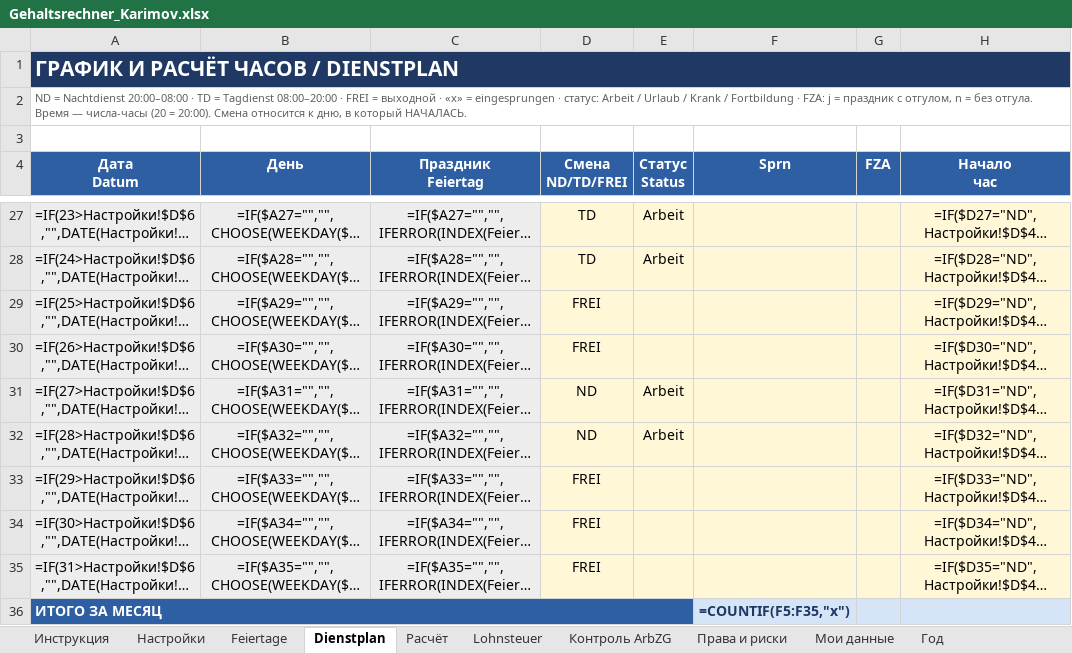
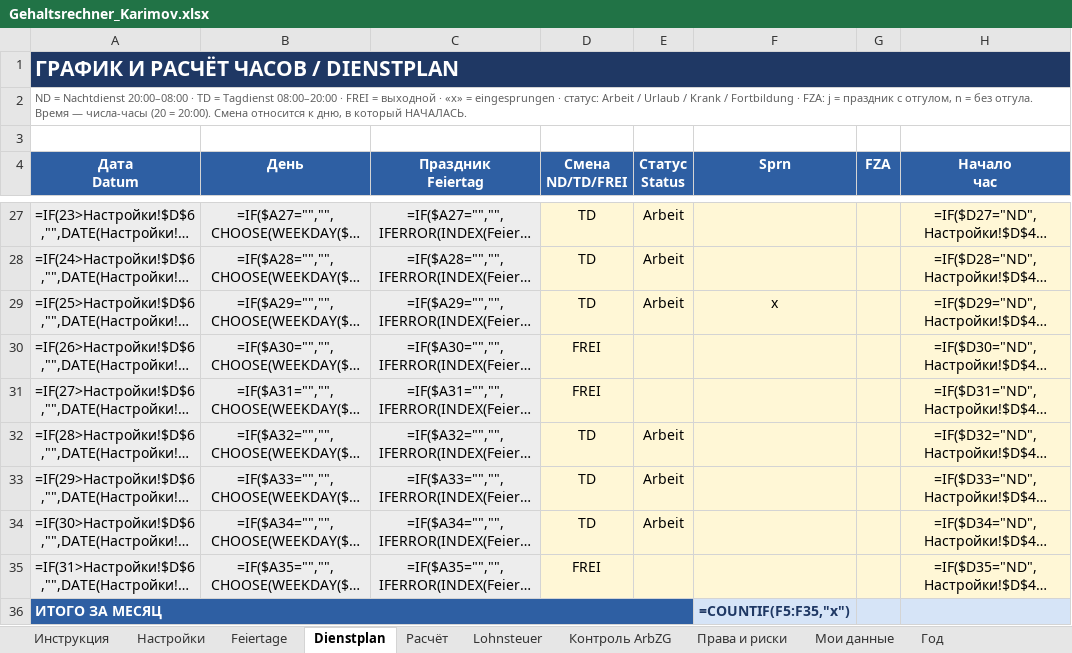
Before and after one commit to AlisherL7/Alisher, an Excel workbook: Gehaltsrechner_Karimov.xlsx, sheet Dienstplan, drawn as a sheet; only a part is shown, gaps mark what is left out; long unchanged cells end in …; values as stored, in another font and other column widths than the file's, no borders; formulas without a stored value are shown as written; conditional formats not drawn; the diff names each change by its address in the sheet, - before the commit and + after, or states it on an @@ line.

```diff
--- a/Gehaltsrechner_Karimov.xlsx (sheet Dienstplan)
+++ b/Gehaltsrechner_Karimov.xlsx (sheet Dienstplan)
-D29 (Смена ND/TD/FREI): FREI
+D29 (Смена ND/TD/FREI): TD
-E29 (Статус Status): (empty)
+E29 (Статус Status): Arbeit
-F29 (Sprn): (empty)
+F29 (Sprn): x
-D31 (Смена ND/TD/FREI): ND
+D31 (Смена ND/TD/FREI): FREI
-E31 (Статус Status): Arbeit
+E31 (Статус Status): (empty)
-D32 (Смена ND/TD/FREI): ND
+D32 (Смена ND/TD/FREI): TD
-D33:D34 (Смена ND/TD/FREI): FREI
+D33:D34 (Смена ND/TD/FREI): TD
-E33:E34 (Статус Status): (empty)
+E33:E34 (Статус Status): Arbeit
```
Also changed, not shown: sheet Инструкция, 1 other file.
